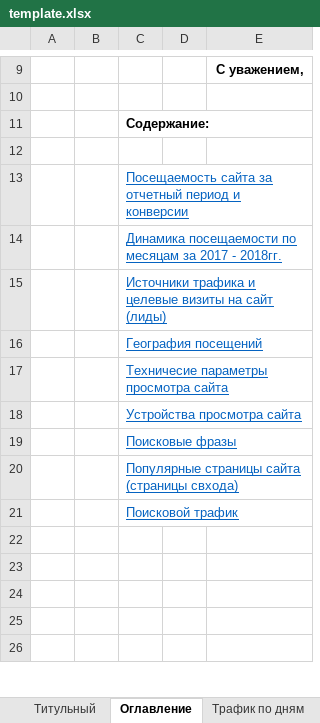
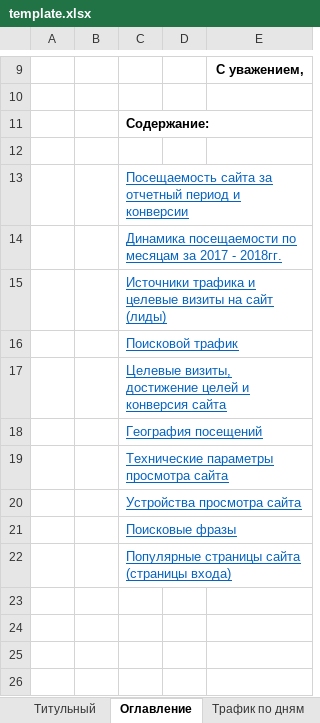
Before and after one commit to Lefaen/yaMetrik, an Excel workbook: template/template.xlsx, sheet Оглавление, drawn as a sheet; only a part is shown, gaps mark what is left out; values as stored, in another font and other column widths than the file's, no borders; charts and pictures not drawn; removed rows and columns are numbered as before the commit, all else as after; the diff names each change by its address in the sheet, - before the commit and + after, or states it on an @@ line.

```diff
--- a/template/template.xlsx (sheet Оглавление)
+++ b/template/template.xlsx (sheet Оглавление)
@@ row 21 moved to row 16: Поисковой трафик @@
+row 17:  |  | Целевые визиты, достижение целей и конверсия сайта
-C19: Техничесие параметры просмотра сайта
+C19: Технические параметры просмотра сайта
-C22: Популярные страницы сайта (страницы свхода)
+C22: Популярные страницы сайта (страницы входа)
-row 22: (empty)
```
Also changed, not shown: sheet Конверсия, sheet Трафик по месяцам, other sheet tabs, charts or pictures, 21 other files.
